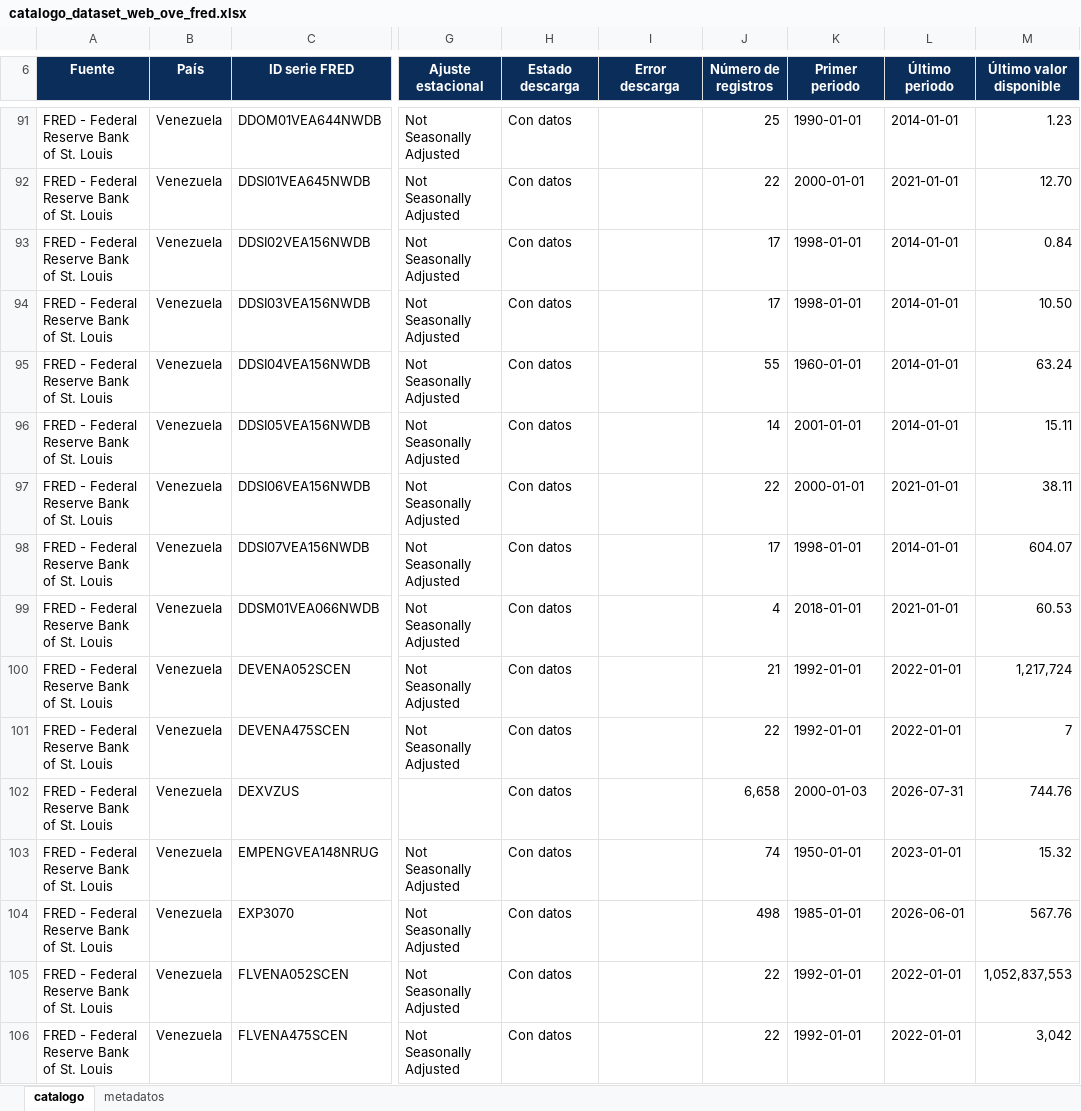
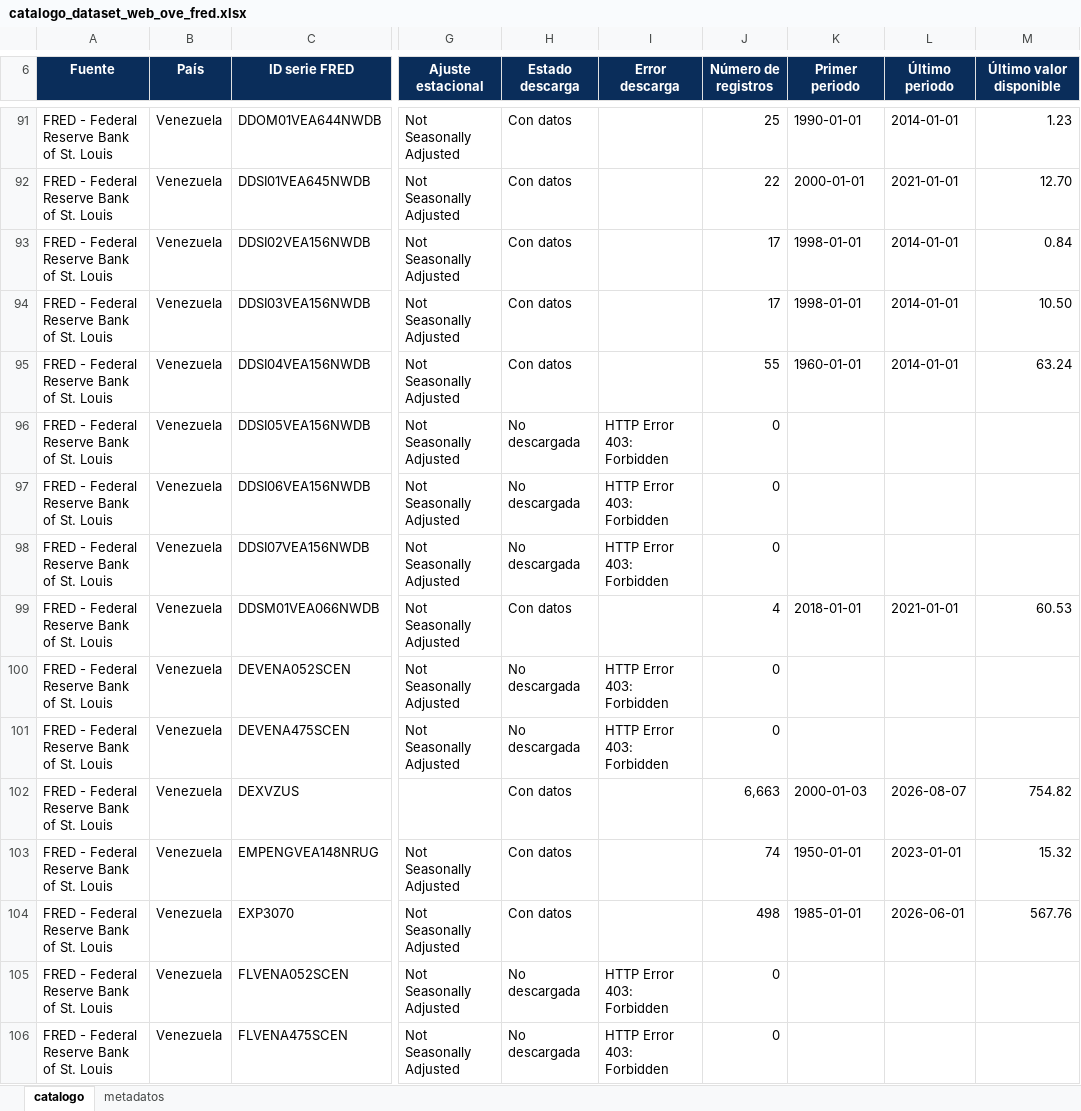
Before and after one commit to CarlosMarzol/OVE-web-github, an Excel workbook: assets/data/fred/catalog/catalogo_dataset_web_ove_fred.xlsx, sheet catalogo, drawn as a sheet; only a part is shown, gaps mark what is left out; values as stored, in another font and other column widths than the file's, no borders; charts and pictures not drawn; the diff covers the shown part only; the diff names each change by its address in the sheet, - before the commit and + after, or states it on an @@ line.

```diff
--- a/assets/data/fred/catalog/catalogo_dataset_web_ove_fred.xlsx (sheet catalogo)
+++ b/assets/data/fred/catalog/catalogo_dataset_web_ove_fred.xlsx (sheet catalogo)
-H96:H98 (Estado descarga): Con datos
+H96:H98 (Estado descarga): No descargada
-I96:I98 (Error descarga): (empty)
+I96:I98 (Error descarga): HTTP Error 403: Forbidden
-J96 (Número de registros): 14
+J96 (Número de registros): 0
-K96 (Primer periodo): 2001-01-01
+K96 (Primer periodo): (empty)
-L96 (Último periodo): 2014-01-01
+L96 (Último periodo): (empty)
-M96 (Último valor disponible): 15.11
+M96 (Último valor disponible): (empty)
-J97 (Número de registros): 22
+J97 (Número de registros): 0
-K97 (Primer periodo): 2000-01-01
+K97 (Primer periodo): (empty)
-L97 (Último periodo): 2021-01-01
+L97 (Último periodo): (empty)
-M97 (Último valor disponible): 38.11
+M97 (Último valor disponible): (empty)
-J98 (Número de registros): 17
+J98 (Número de registros): 0
-K98 (Primer periodo): 1998-01-01
+K98 (Primer periodo): (empty)
-L98 (Último periodo): 2014-01-01
+L98 (Último periodo): (empty)
-M98 (Último valor disponible): 604.07
+M98 (Último valor disponible): (empty)
-H100:H101 (Estado descarga): Con datos
+H100:H101 (Estado descarga): No descargada
-I100:I101 (Error descarga): (empty)
+I100:I101 (Error descarga): HTTP Error 403: Forbidden
-J100 (Número de registros): 21
+J100 (Número de registros): 0
-K100:K101 (Primer periodo): 1992-01-01
+K100:K101 (Primer periodo): (empty)
-L100:L101 (Último periodo): 2022-01-01
+L100:L101 (Último periodo): (empty)
-M100 (Último valor disponible): 1,217,724
+M100 (Último valor disponible): (empty)
-J101 (Número de registros): 22
+J101 (Número de registros): 0
-M101 (Último valor disponible): 7
+M101 (Último valor disponible): (empty)
-J102 (Número de registros): 6,658
+J102 (Número de registros): 6,663
-L102 (Último periodo): 2026-07-31
+L102 (Último periodo): 2026-08-07
-M102 (Último valor disponible): 744.76
+M102 (Último valor disponible): 754.82
-H105:H106 (Estado descarga): Con datos
+H105:H106 (Estado descarga): No descargada
-I105:I106 (Error descarga): (empty)
+I105:I106 (Error descarga): HTTP Error 403: Forbidden
-J105:J106 (Número de registros): 22
+J105:J106 (Número de registros): 0
-K105:K106 (Primer periodo): 1992-01-01
+K105:K106 (Primer periodo): (empty)
-L105:L106 (Último periodo): 2022-01-01
+L105:L106 (Último periodo): (empty)
-M105 (Último valor disponible): 1,052,837,553
+M105 (Último valor disponible): (empty)
-M106 (Último valor disponible): 3,042
+M106 (Último valor disponible): (empty)
```
Also changed, not shown: 1488 edited cells elsewhere in this sheet, sheet metadatos, assets/data/indicadores-clave/ove_indicadores_clave_venezuela.xlsx, assets/data/inventario-indicadores/inventario_indicadores_ove_clasificado_temas_es.xlsx, 17 other files.
